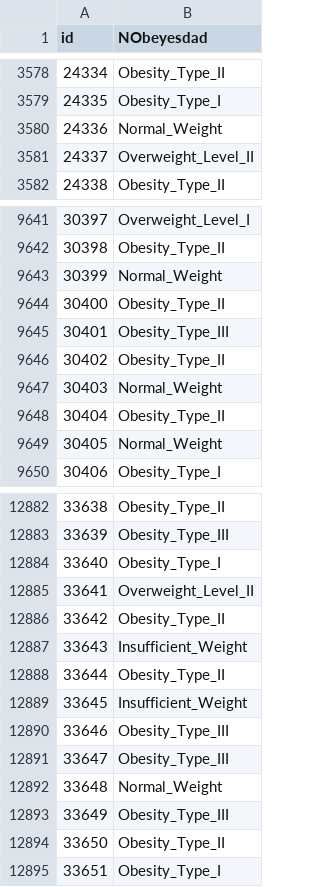
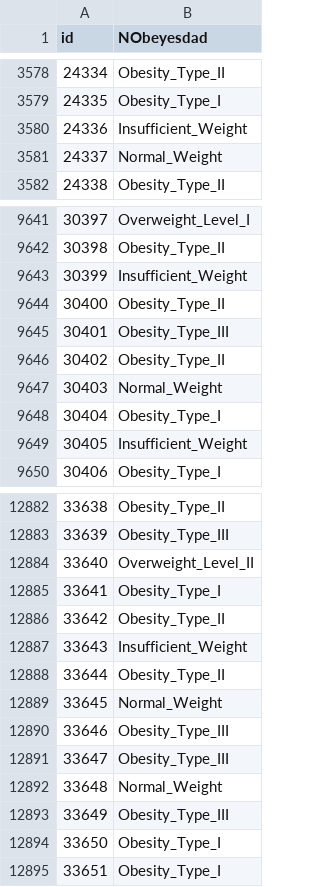
Before and after one commit to lhscaldas/multi-class_prediction_of_obesity_risk, a CSV file: resuldado.csv, drawn as a sheet; only a part is shown, gaps mark what is left out; the diff covers the shown part only.

```diff
--- a/resuldado.csv
+++ b/resuldado.csv
@@ -3579,4 +3579,4 @@ id,NObeyesdad
 24335,Obesity_Type_I
-24336,Normal_Weight
-24337,Overweight_Level_II
+24336,Insufficient_Weight
+24337,Normal_Weight
 24338,Obesity_Type_II
@@ -9642,3 +9642,3 @@ id,NObeyesdad
 30398,Obesity_Type_II
-30399,Normal_Weight
+30399,Insufficient_Weight
 30400,Obesity_Type_II
@@ -9647,4 +9647,4 @@ id,NObeyesdad
 30403,Normal_Weight
-30404,Obesity_Type_II
-30405,Normal_Weight
+30404,Obesity_Type_I
+30405,Insufficient_Weight
 30406,Obesity_Type_I
@@ -12883,4 +12883,4 @@ id,NObeyesdad
 33639,Obesity_Type_III
-33640,Obesity_Type_I
-33641,Overweight_Level_II
+33640,Overweight_Level_II
+33641,Obesity_Type_I
 33642,Obesity_Type_II
@@ -12888,3 +12888,3 @@ id,NObeyesdad
 33644,Obesity_Type_II
-33645,Insufficient_Weight
+33645,Normal_Weight
 33646,Obesity_Type_III
@@ -12893,3 +12893,3 @@ id,NObeyesdad
 33649,Obesity_Type_III
-33650,Obesity_Type_II
+33650,Obesity_Type_I
 33651,Obesity_Type_I
```
Also changed, not shown: 84 edited cells elsewhere in this file, 1 other file.
